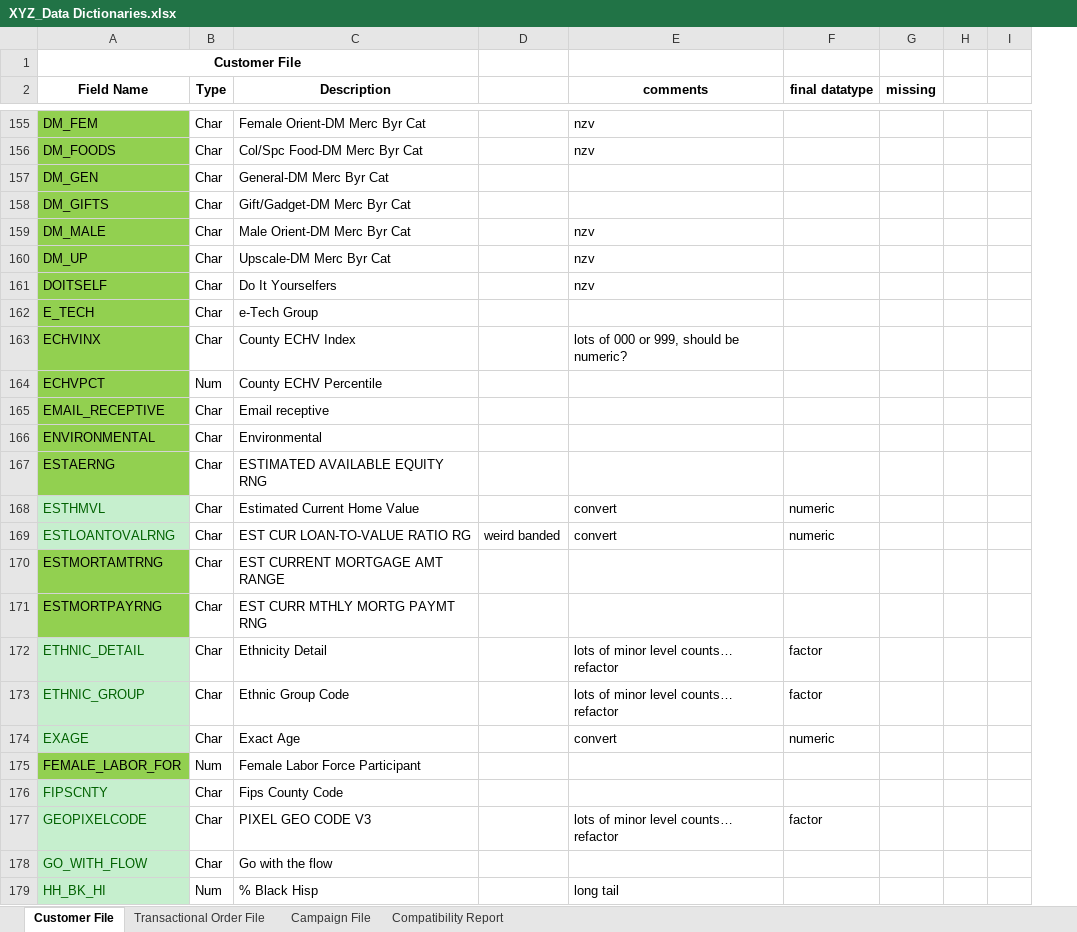
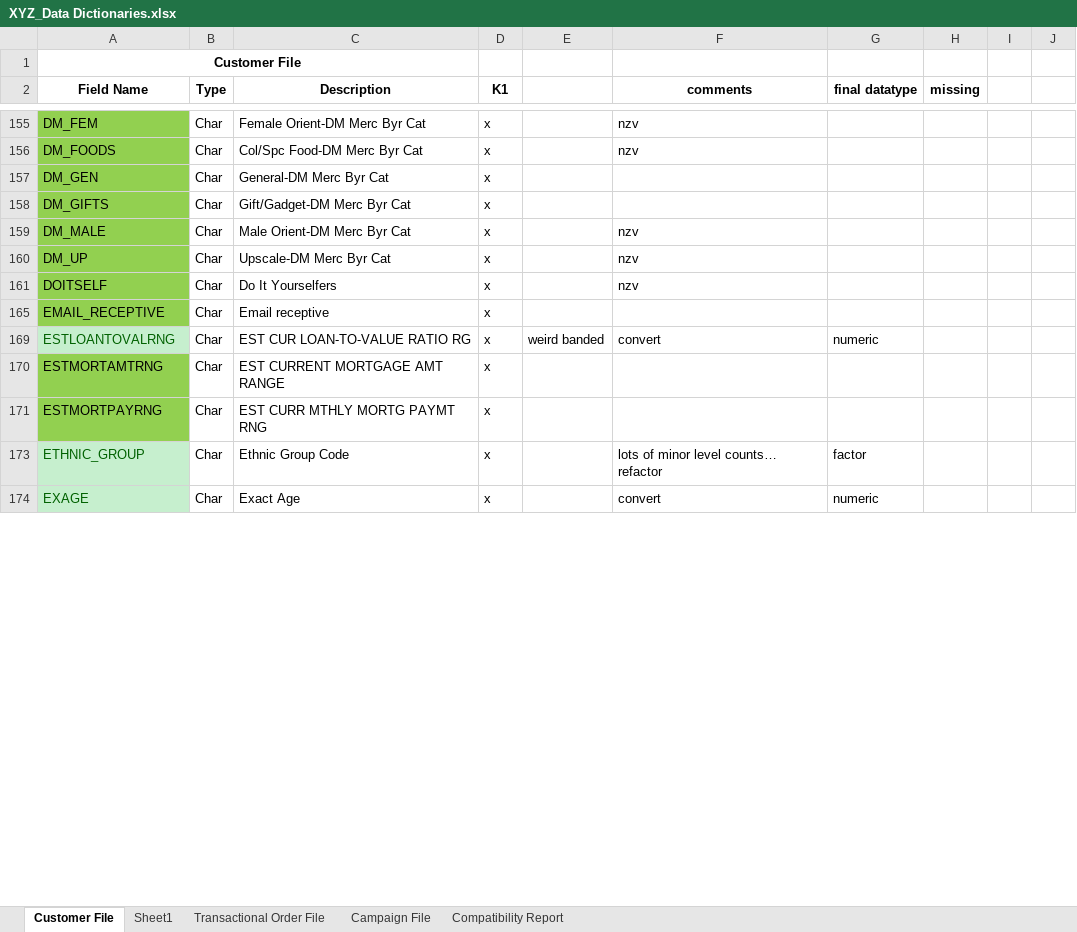
Before and after one commit to rsangole/450_marketing_analytics, an Excel workbook: Solo3/input_data/XYZ_Data Dictionaries.xlsx, sheet Customer File, drawn as a sheet; only a part is shown, gaps mark what is left out; values as stored, in another font and other column widths than the file's, no borders; removed rows and columns are numbered as before the commit, all else as after; the diff covers the shown part only; the diff names each change by its address in the sheet, - before the commit and + after, or states it on an @@ line.

```diff
--- a/Solo3/input_data/XYZ_Data Dictionaries.xlsx (sheet Customer File)
+++ b/Solo3/input_data/XYZ_Data Dictionaries.xlsx (sheet Customer File)
+sheet tab: Sheet1
+column D (K1), rows 155-174: all x
-column I, empty
+column J, empty
@@ row 162 hidden: E_TECH | Char | e-Tech Group @@
-row 163: ECHVINX | Char | County ECHV Index |  | lots of 000 or 999, should be numeric?
@@ row 164 hidden: ECHVPCT | Num | County ECHV Percentile @@
@@ row 166 hidden: ENVIRONMENTAL | Char | Environmental @@
@@ row 167 hidden: ESTAERNG | Char | ESTIMATED AVAILABLE EQUITY RNG @@
@@ row 168 hidden: ESTHMVL | Char | Estimated Current Home Value |  | convert | numeric @@
@@ row 172 hidden: ETHNIC_DETAIL | Char | Ethnicity Detail |  | lots of minor level counts… refactor | factor @@
@@ row 175 hidden: FEMALE_LABOR_FOR | Num | Female Labor Force Participant @@
@@ row 176 hidden: FIPSCNTY | Char | Fips County Code @@
@@ row 177 hidden: GEOPIXELCODE | Char | PIXEL GEO CODE V3 |  | lots of minor level counts… refactor | factor @@
@@ row 178 hidden: GO_WITH_FLOW | Char | Go with the flow @@
@@ row 179 hidden: HH_BK_HI | Num | % Black Hisp |  | long tail @@
```
Also changed, not shown: 69 removed rows and 249 hidden or unhidden rows elsewhere in this sheet, hidden cells, 17 other files.
